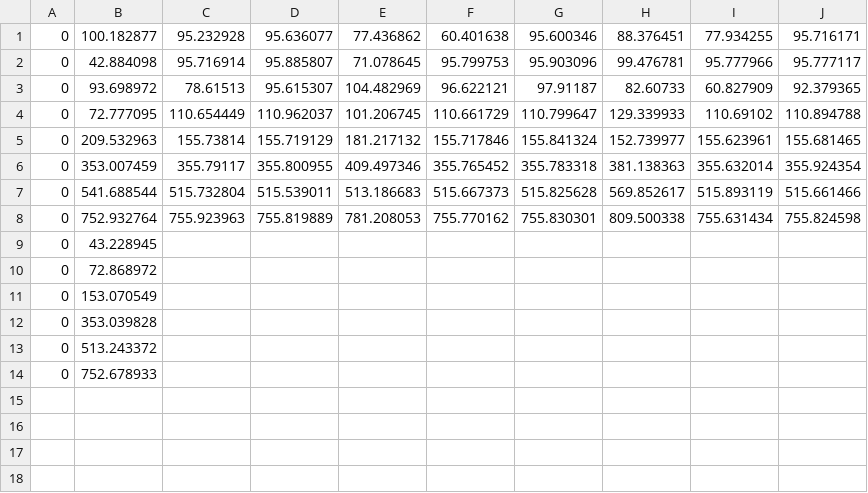
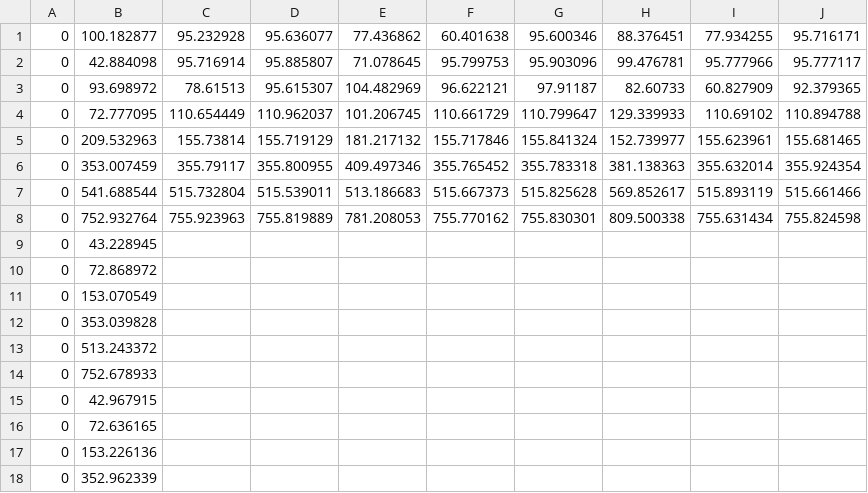
Before and after one commit to LupusLyacon/h_da_ws22, a CSV file: experiment/aut/results/delay_minRate/dilithium/dilithium2.csv, drawn as a sheet.

```diff
--- a/experiment/aut/results/delay_minRate/dilithium/dilithium2.csv
+++ b/experiment/aut/results/delay_minRate/dilithium/dilithium2.csv
@@ -14 +14,5 @@
 0,752.678933
+0,42.967915
+0,72.636165
+0,153.226136
+0,352.962339
```
Also changed, not shown: 17 other files.
